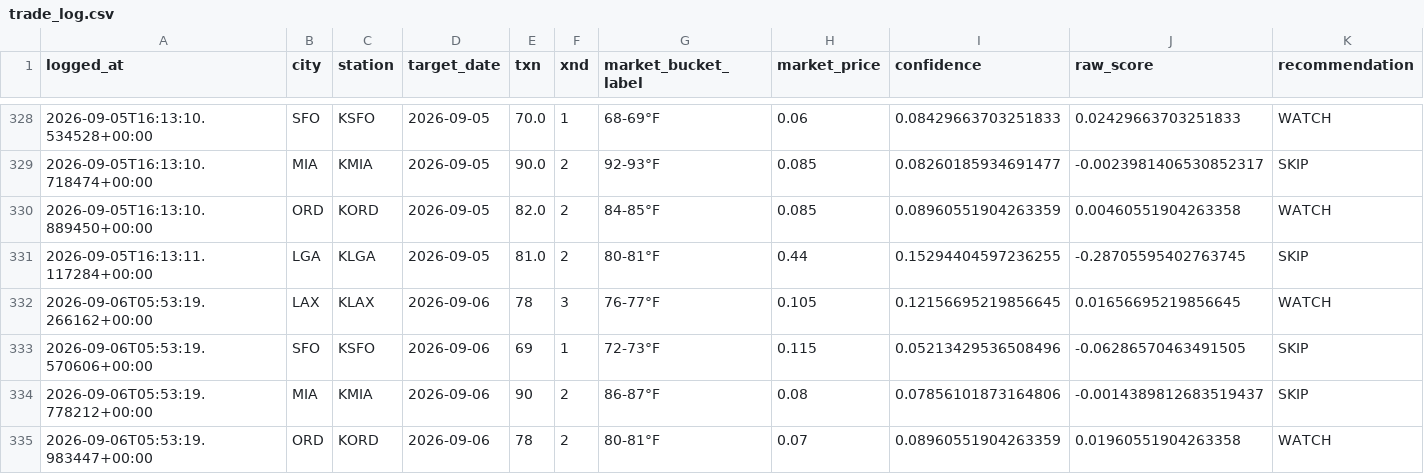
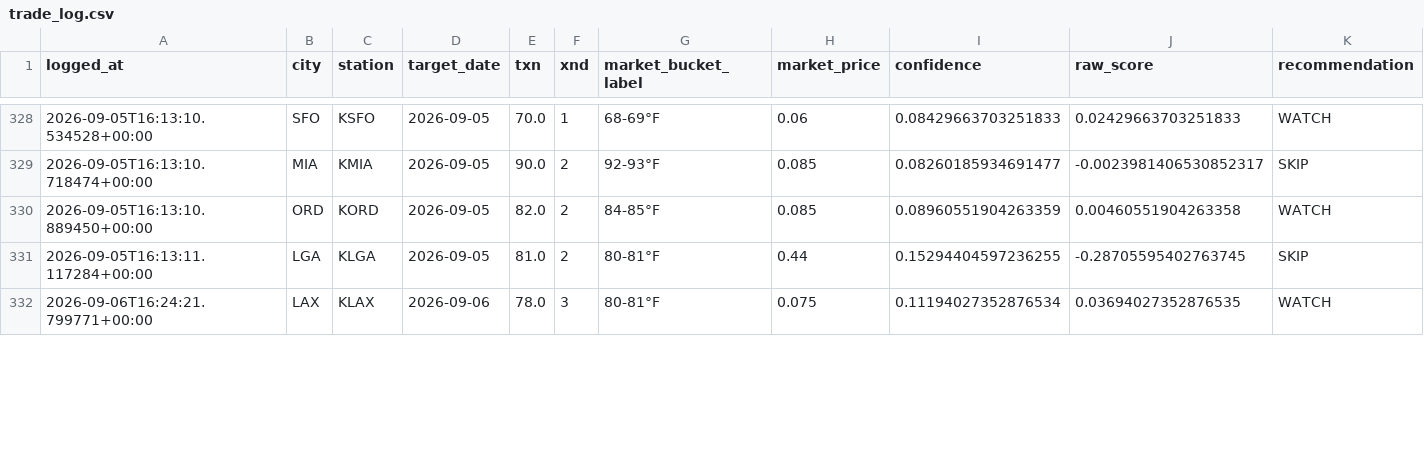
Before and after one commit to sso233x/weather-bot, a CSV file: trade_log.csv, drawn as a sheet; only a part is shown, gaps mark what is left out; removed rows and columns are numbered as before the commit, all else as after; rows hold the shown columns only; the diff covers the shown part only; the diff names each change by its address in the sheet, - before the commit and + after, or states it on an @@ line.

```diff
--- a/trade_log.csv
+++ b/trade_log.csv
-row 332: 2026-09-06T05:53:19.266162+00:00 | LAX | KLAX | 2026-09-06 | 78 | 3 | 76-77°F | 0.105 | 0.12156695219856645 | 0.01656695219856645 | WATCH
-row 333: 2026-09-06T05:53:19.570606+00:00 | SFO | KSFO | 2026-09-06 | 69 | 1 | 72-73°F | 0.115 | 0.05213429536508496 | -0.06286570463491505 | SKIP
-row 334: 2026-09-06T05:53:19.778212+00:00 | MIA | KMIA | 2026-09-06 | 90 | 2 | 86-87°F | 0.08 | 0.07856101873164806 | -0.0014389812683519437 | SKIP
-row 335: 2026-09-06T05:53:19.983447+00:00 | ORD | KORD | 2026-09-06 | 78 | 2 | 80-81°F | 0.07 | 0.08960551904263359 | 0.01960551904263358 | WATCH
+row 332: 2026-09-06T16:24:21.799771+00:00 | LAX | KLAX | 2026-09-06 | 78.0 | 3 | 80-81°F | 0.075 | 0.11194027352876534 | 0.03694027352876535 | WATCH
```
Also changed, not shown: 3 added rows and 11 edited cells elsewhere in this file.
